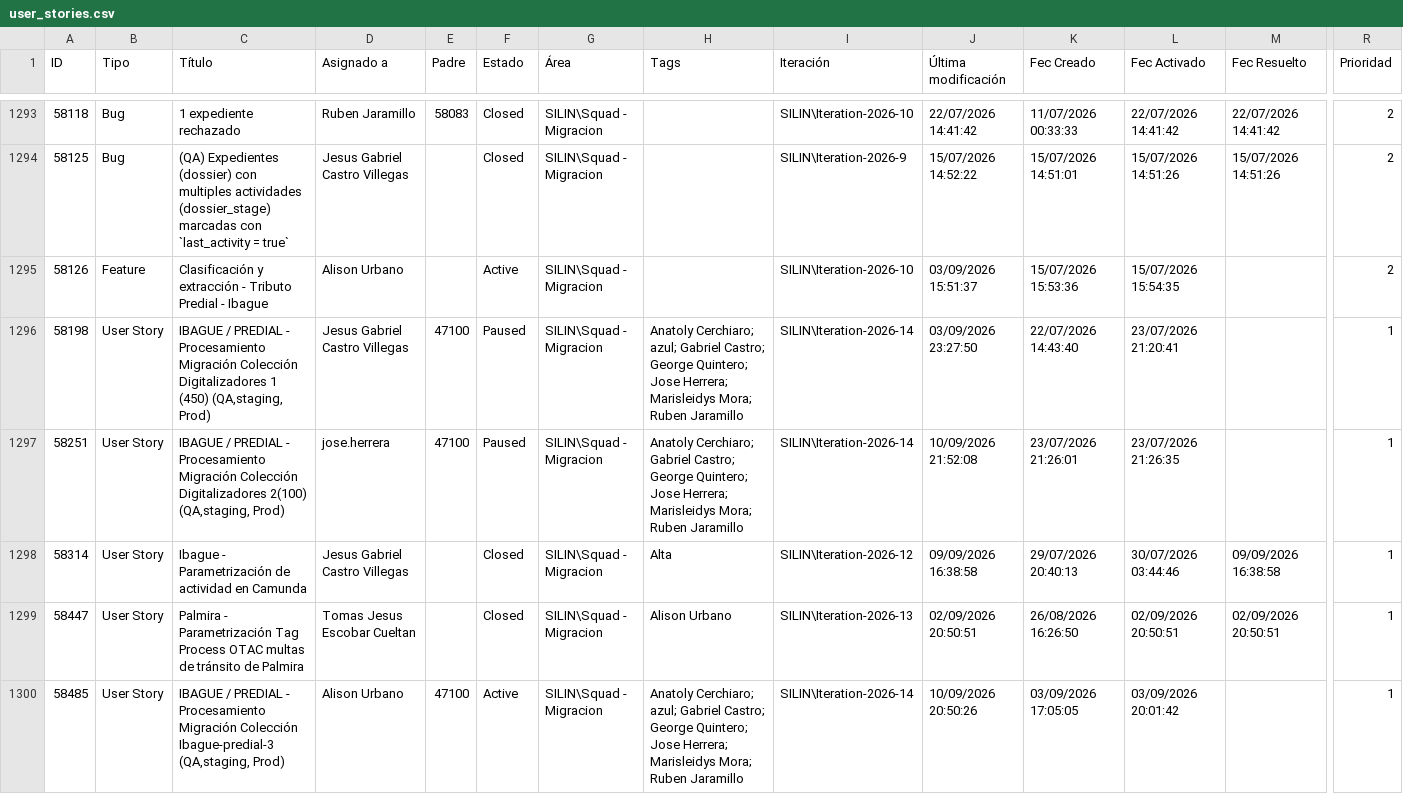
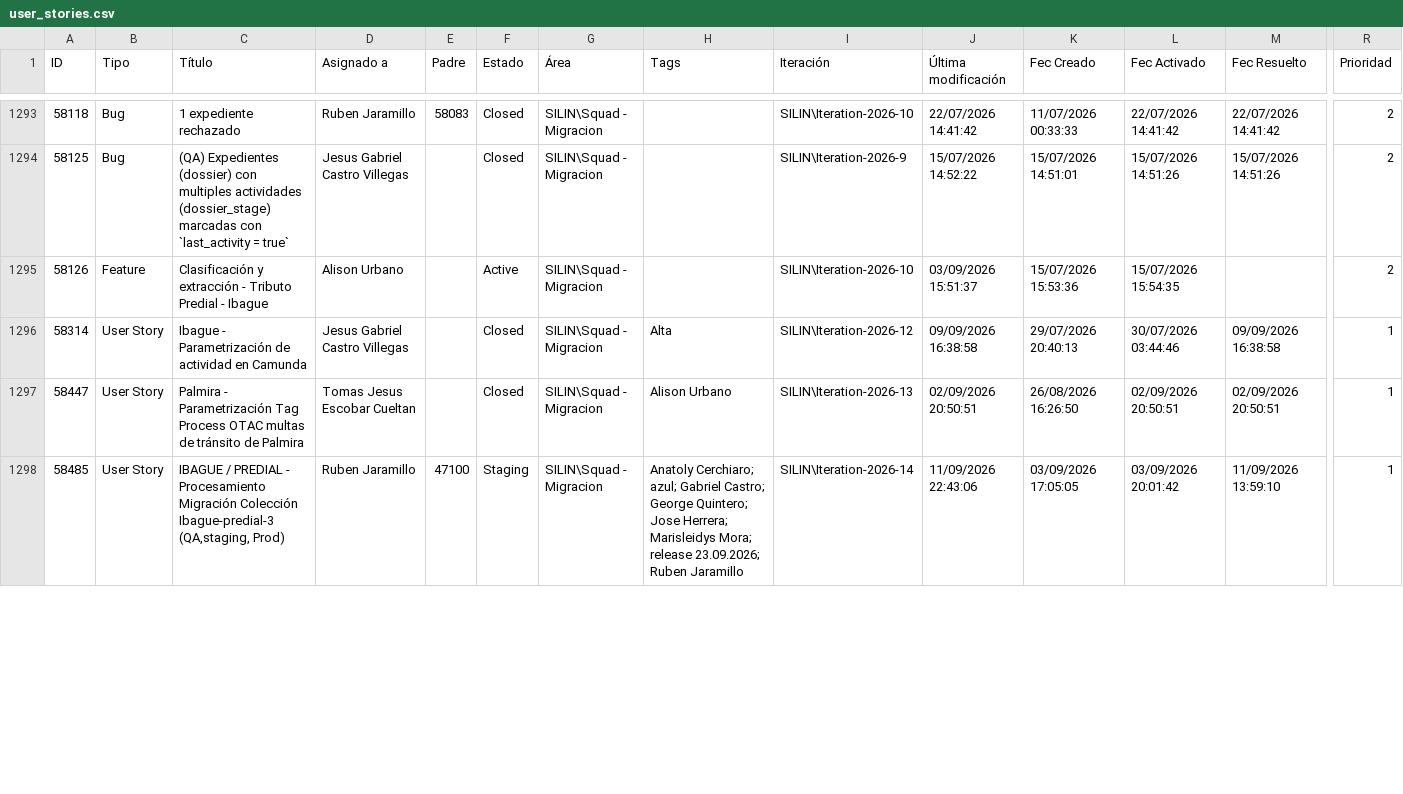
Before and after one commit to alisonfernandau-source/azure-insights-data-, a CSV file: src/data/user_stories.csv, drawn as a sheet; only a part is shown, gaps mark what is left out; removed rows and columns are numbered as before the commit, all else as after; rows hold the shown columns only; the diff covers the shown part only; the diff names each change by its address in the sheet, - before the commit and + after, or states it on an @@ line.

```diff
--- a/src/data/user_stories.csv
+++ b/src/data/user_stories.csv
-row 1296: 58198 | User Story | IBAGUE / PREDIAL - Procesamiento Migración Colección Digitalizadores 1 (450) (QA,staging, Prod) | Jesus Gabriel Castro Villegas | 47100 | Paused | SILIN\Squad - Migracion | Anatoly Cerchiaro; azul; Gabriel Castro; George Quintero; Jose Herrera; Marisleidys Mora; Ruben Jaramillo | SILIN\Iteration-2026-14 | 03/09/2026 23:27:50 | 22/07/2026 14:43:40 | 23/07/2026 21:20:41 |  | 1
-row 1297: 58251 | User Story | IBAGUE / PREDIAL - Procesamiento Migración Colección Digitalizadores 2(100) (QA,staging, Prod) | jose.herrera | 47100 | Paused | SILIN\Squad - Migracion | Anatoly Cerchiaro; Gabriel Castro; George Quintero; Jose Herrera; Marisleidys Mora; Ruben Jaramillo | SILIN\Iteration-2026-14 | 10/09/2026 21:52:08 | 23/07/2026 21:26:01 | 23/07/2026 21:26:35 |  | 1
-D1298 (Asignado a): Alison Urbano
+D1298 (Asignado a): Ruben Jaramillo
-F1298 (Estado): Active
+F1298 (Estado): Staging
-H1298 (Tags): …Marisleidys Mora; Ruben Jaramillo
+H1298 (Tags): …Marisleidys Mora; release 23.09.2026; Ruben Jaramillo
-J1298 (Última modificación): 10/09/2026 20:50:26
+J1298 (Última modificación): 11/09/2026 22:43:06
-M1298 (Fec Resuelto): (empty)
+M1298 (Fec Resuelto): 11/09/2026 13:59:10
```
Also changed, not shown: 5 added rows and 34 edited cells elsewhere in this file, src/data/feature_snapshot_history.csv, 1 other file.
